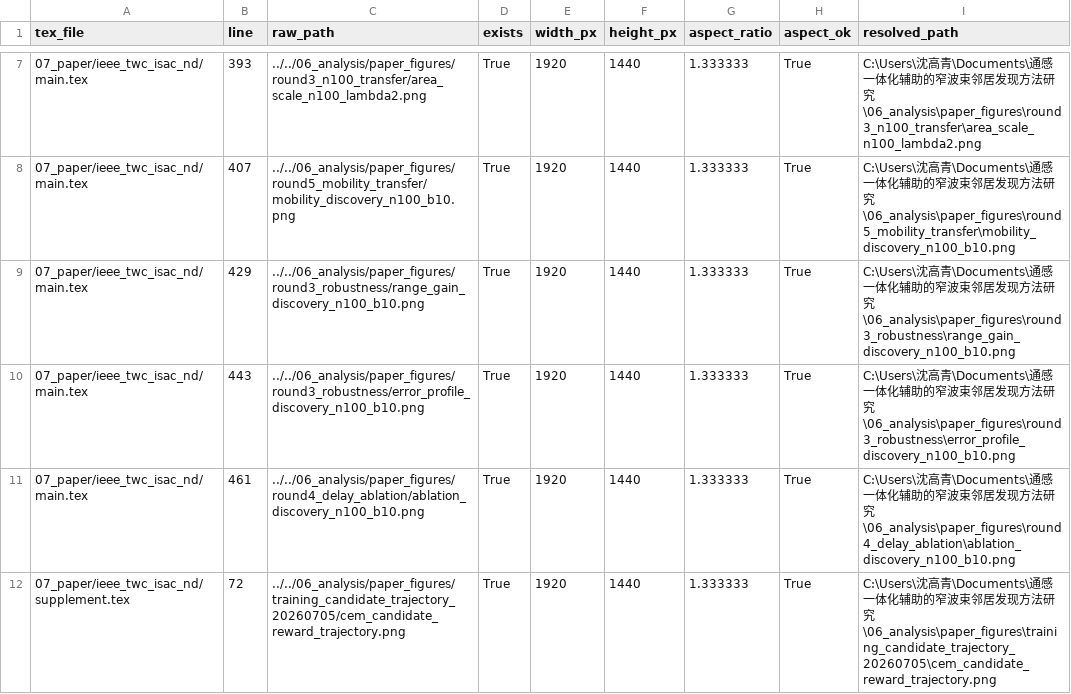
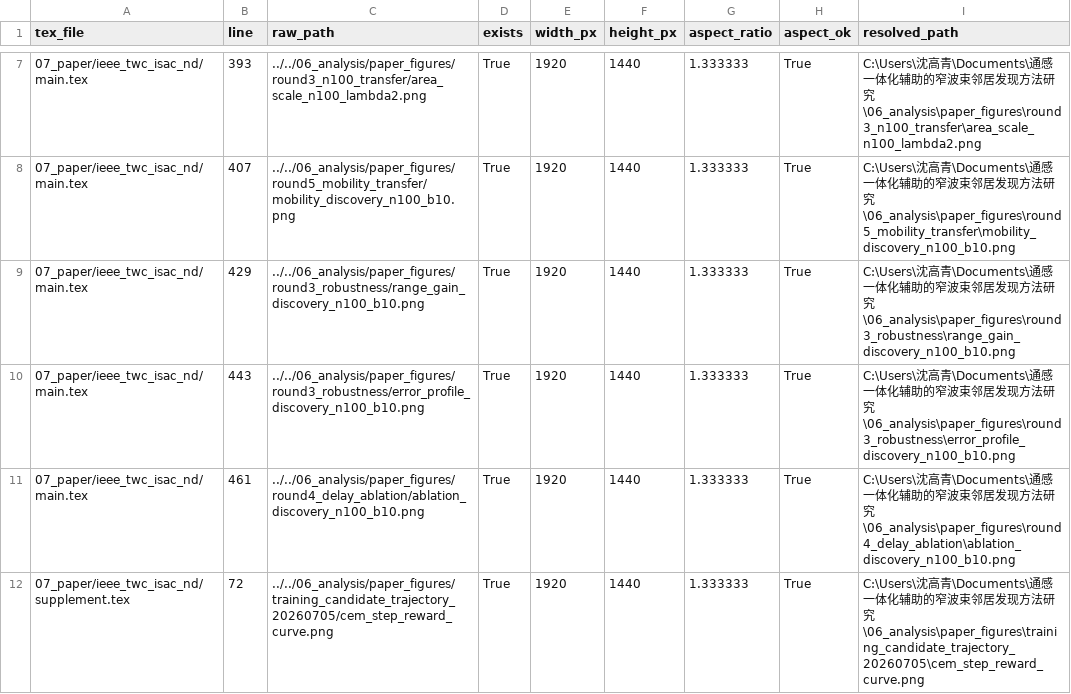
Before and after one commit to nuaasgq/ISAC-Neighbor-Discovery, a CSV file: 06_analysis/paper_figure_integrity_audit_20260705.csv, drawn as a sheet; only a part is shown, gaps mark what is left out; the diff covers the shown part only.

```diff
--- a/06_analysis/paper_figure_integrity_audit_20260705.csv
+++ b/06_analysis/paper_figure_integrity_audit_20260705.csv
@@ -11,2 +11,2 @@ tex_file,line,raw_path,exists,width_px,height_px,aspect_ratio,aspect_ok,resolved
 07_paper/ieee_twc_isac_nd/main.tex,461,../../06_analysis/paper_figures/round4_delay_ablation/ablation_discovery_n100_b10.png,True,1920,1440,1.333333,True,C:\Users\沈高青\Documents\通感一体化辅助的窄波束邻居发现方法研究\06_analysis\paper_figures\round4_delay_ablation\ablation_discovery_n100_b10.png
-07_paper/ieee_twc_isac_nd/supplement.tex,72,../../06_analysis/paper_figures/training_candidate_trajectory_20260705/cem_candidate_reward_trajectory.png,True,1920,1440,1.333333,True,C:\Users\沈高青\Documents\通感一体化辅助的窄波束邻居发现方法研究\06_analysis\paper_figures\training_candidate_trajectory_20260705\cem_candidate_reward_trajectory.png
+07_paper/ieee_twc_isac_nd/supplement.tex,72,../../06_analysis/paper_figures/training_candidate_trajectory_20260705/cem_step_reward_curve.png,True,1920,1440,1.333333,True,C:\Users\沈高青\Documents\通感一体化辅助的窄波束邻居发现方法研究\06_analysis\paper_figures\training_candidate_trajectory_20260705\cem_step_reward_curve.png
```
Also changed, not shown: 4 edited cells elsewhere in this file, 06_analysis/paper_tables/training_candidate_trajectory_20260705/candidate_evaluation_history.csv, 06_analysis/paper_tables/training_candidate_trajectory_20260705/elite_evaluation_history.csv, 19 other files.
